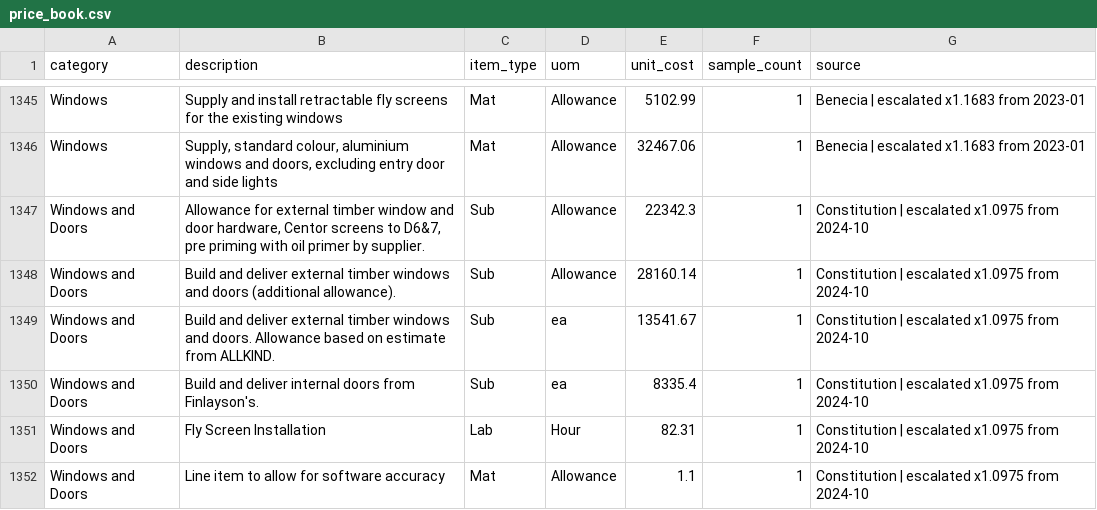
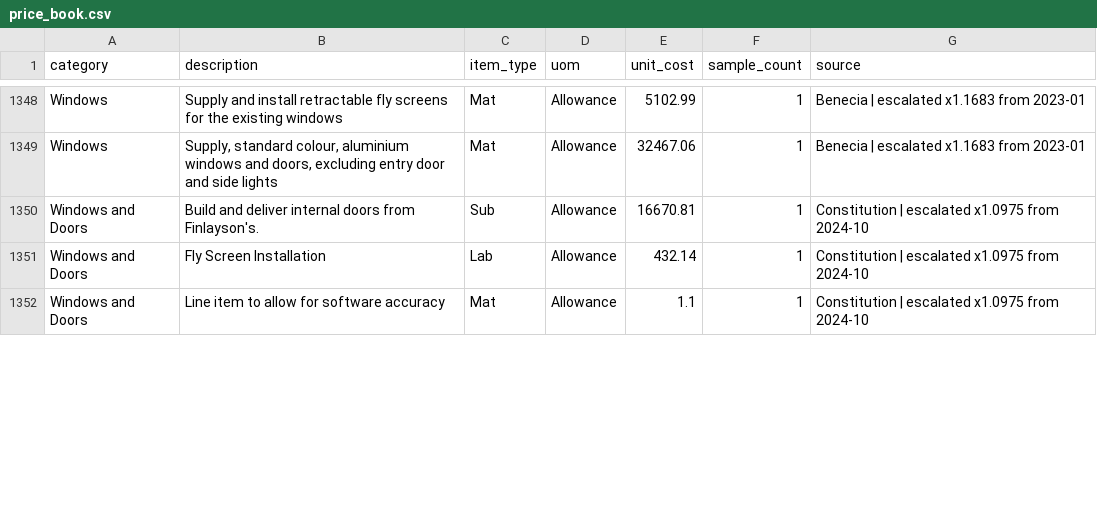
Before and after one commit to davidherse/muster, a CSV file: db/seed_data/price_book.csv, drawn as a sheet; only a part is shown, gaps mark what is left out; the diff covers the shown part only.

```diff
--- a/db/seed_data/price_book.csv
+++ b/db/seed_data/price_book.csv
@@ -1346,7 +1349,4 @@ Windows,Supply and install retractable fly screens for the existing windows,Mat,
 Windows,"Supply, standard colour, aluminium windows and doors, excluding entry door and side lights",Mat,Allowance,32467.06,1,Benecia | escalated x1.1683 from 2023-01
-Windows and Doors,"Allowance for external timber window and door hardware, Centor screens to D6&7, pre priming with oil primer by supplier.",Sub,Allowance,22342.3,1,Constitution | escalated x1.0975 from 2024-10
-Windows and Doors,Build and deliver external timber windows and doors (additional allowance).,Sub,Allowance,28160.14,1,Constitution | escalated x1.0975 from 2024-10
-Windows and Doors,Build and deliver external timber windows and doors. Allowance based on estimate from ALLKIND.,Sub,ea,13541.67,1,Constitution | escalated x1.0975 from 2024-10
-Windows and Doors,Build and deliver internal doors from Finlayson's.,Sub,ea,8335.4,1,Constitution | escalated x1.0975 from 2024-10
-Windows and Doors,Fly Screen Installation,Lab,Hour,82.31,1,Constitution | escalated x1.0975 from 2024-10
+Windows and Doors,Build and deliver internal doors from Finlayson's.,Sub,Allowance,16670.81,1,Constitution | escalated x1.0975 from 2024-10
+Windows and Doors,Fly Screen Installation,Lab,Allowance,432.14,1,Constitution | escalated x1.0975 from 2024-10
 Windows and Doors,Line item to allow for software accuracy,Mat,Allowance,1.1,1,Constitution | escalated x1.0975 from 2024-10
```
Also changed, not shown: 6 added rows and 55 edited cells elsewhere in this file.
